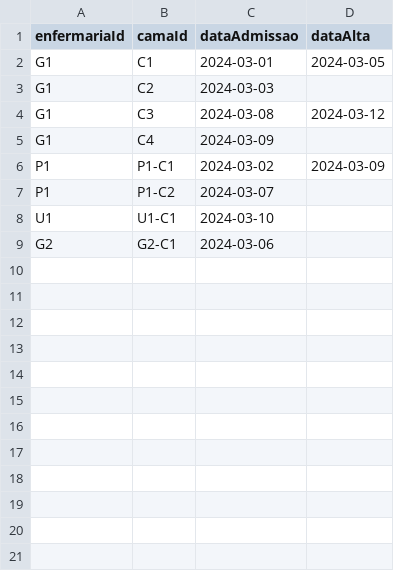
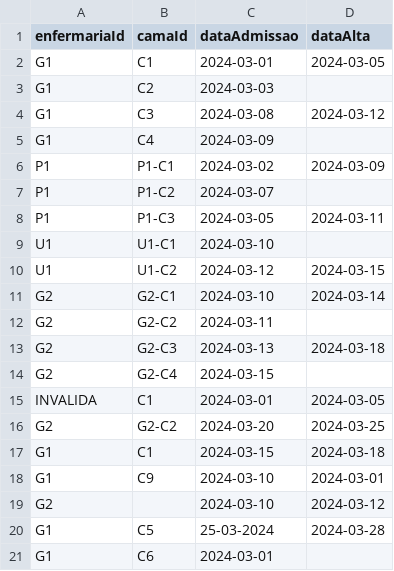
Before and after one commit to T1ag013/PROG2_LSDIB_Grupo05, a CSV file: dados/episodios.csv, drawn as a sheet.

```diff
--- a/dados/episodios.csv
+++ b/dados/episodios.csv
@@ -7,3 +7,15 @@ P1;P1-C1;2024-03-02;2024-03-09
 P1;P1-C2;2024-03-07;
+P1;P1-C3;2024-03-05;2024-03-11
 U1;U1-C1;2024-03-10;
-G2;G2-C1;2024-03-06;
+U1;U1-C2;2024-03-12;2024-03-15
+G2;G2-C1;2024-03-10;2024-03-14
+G2;G2-C2;2024-03-11;
+G2;G2-C3;2024-03-13;2024-03-18
+G2;G2-C4;2024-03-15;
+INVALIDA;C1;2024-03-01;2024-03-05
+G2;G2-C2;2024-03-20;2024-03-25
+G1;C1;2024-03-15;2024-03-18
+G1;C9;2024-03-10;2024-03-01
+G2;;2024-03-10;2024-03-12
+G1;C5;25-03-2024;2024-03-28
+G1;C6;2024-03-01
```
Also changed, not shown: dados/enfermarias.csv, 1 other file.
